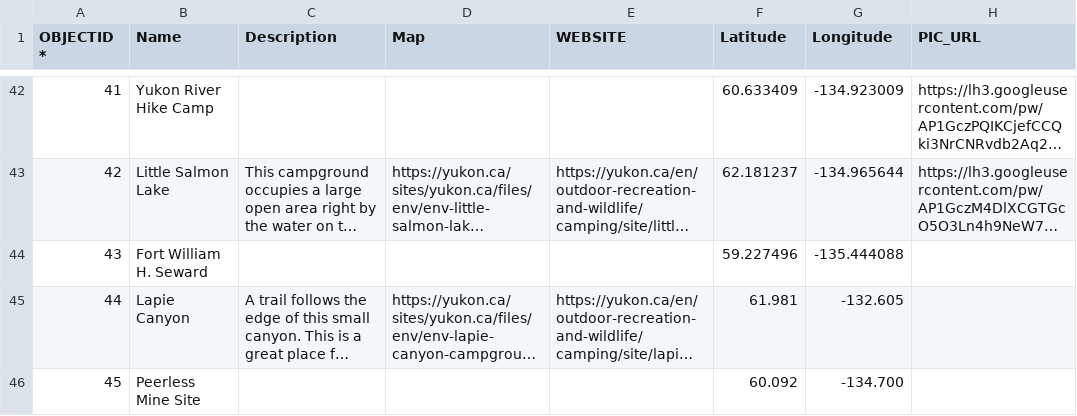
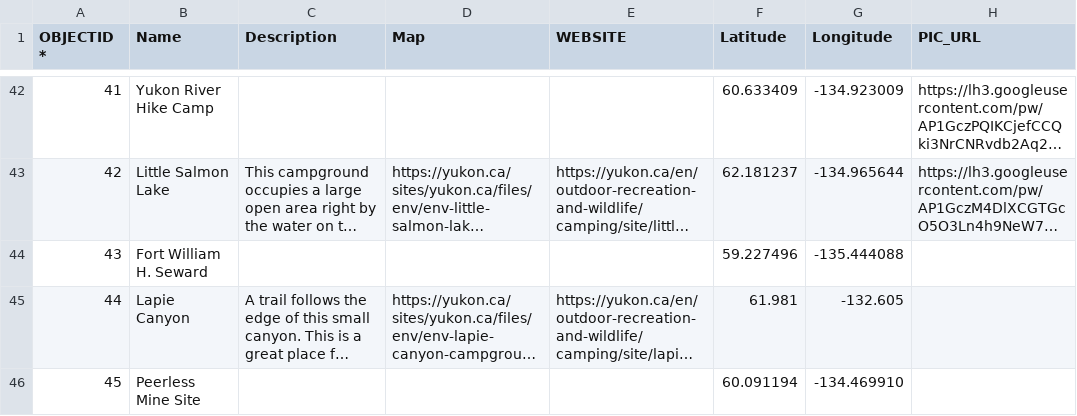
Before and after one commit to bgrrw/Yukon, a CSV file: CSV/Camps.csv, drawn as a sheet; only a part is shown, gaps mark what is left out; long unchanged cells end in …; the diff names each change by its address in the sheet, - before the commit and + after, or states it on an @@ line.

Commit message:
Update Camps.csv

```diff
--- a/CSV/Camps.csv
+++ b/CSV/Camps.csv
-F46 (Latitude): 60.092
+F46 (Latitude): 60.091194
-G46 (Longitude): -134.700
+G46 (Longitude): -134.469910
```
